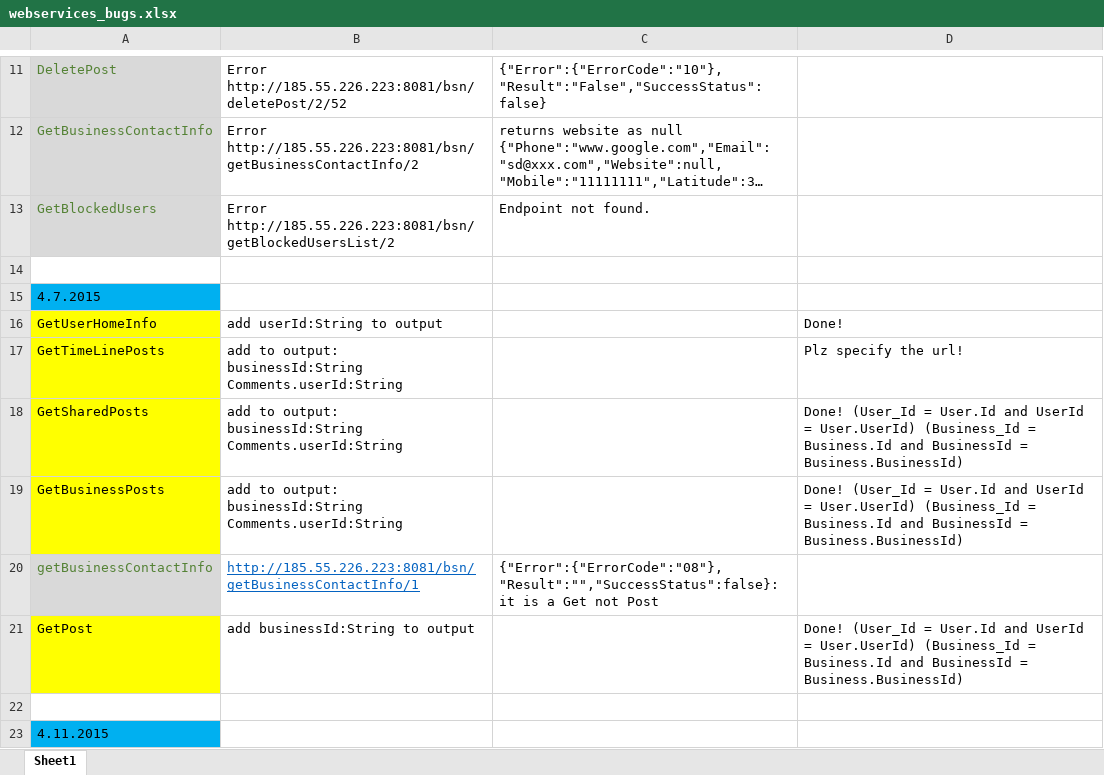
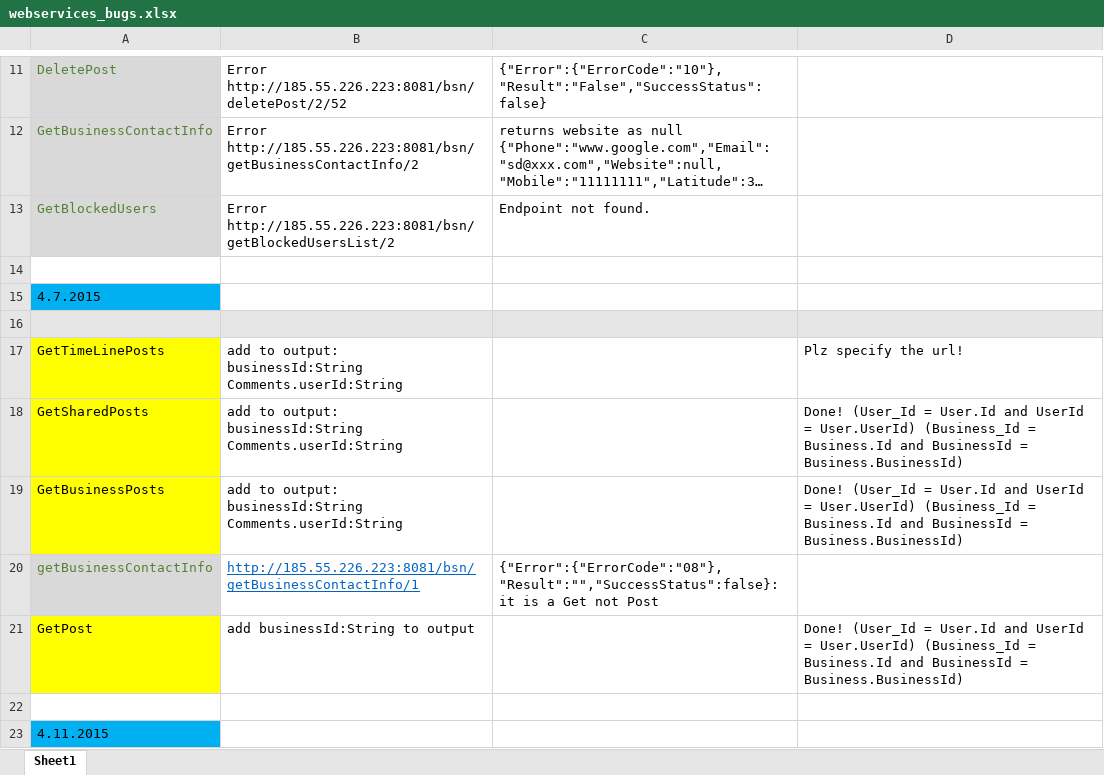
Before and after one commit to A-Kaveh2/4Soo, an Excel workbook: docs/webservices_bugs.xlsx, sheet Sheet1, drawn as a sheet; only a part is shown, gaps mark what is left out; long unchanged cells end in …; values as stored, in another font and other column widths than the file's, no borders; the diff names each change by its address in the sheet, - before the commit and + after, or states it on an @@ line.

Commit message:
tewrtfg

```diff
--- a/docs/webservices_bugs.xlsx (sheet Sheet1)
+++ b/docs/webservices_bugs.xlsx (sheet Sheet1)
-A16 fill: #FFFF00
+A16 fill: #E7E6E6
-A16:B16 text colour: black
+A16:B16 text colour: #E7E6E6
-B16:D16 fill: none
+B16:D16 fill: #E7E6E6
-D16 text colour: black
+D16 text colour: #E7E6E6
```
